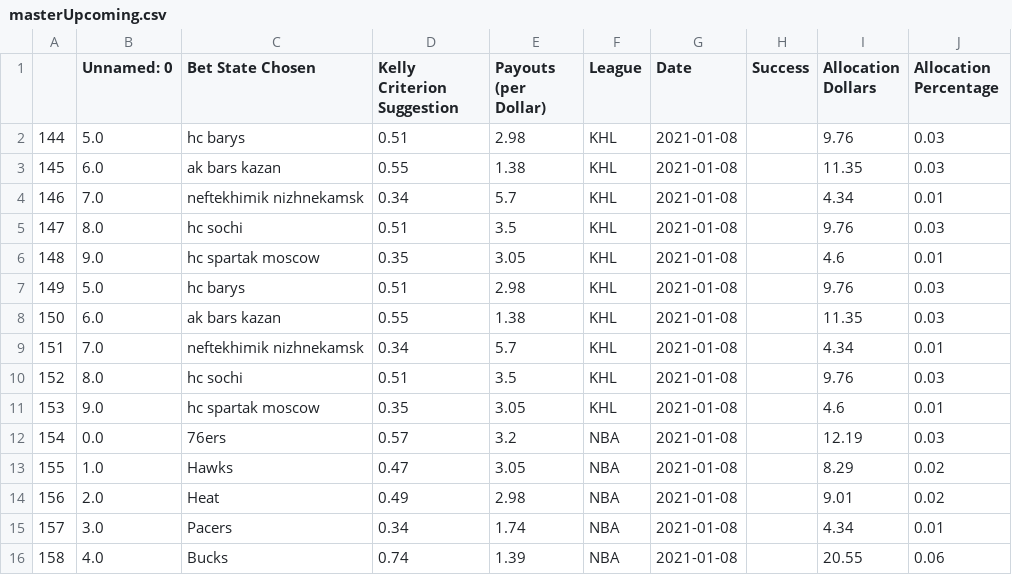
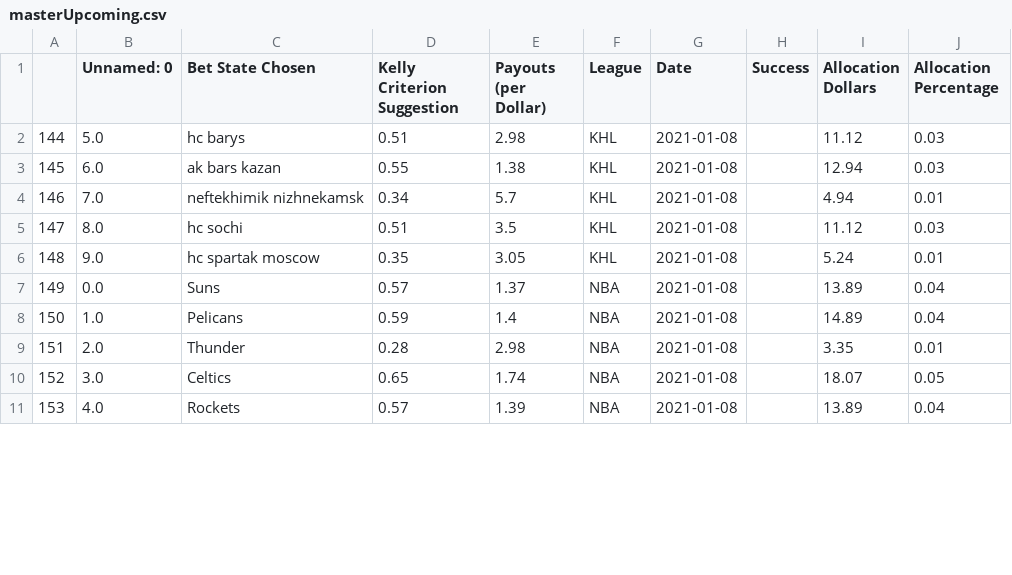
Before and after one commit to axz2000/sportsbook, a CSV file: masterScript/masterUpcoming.csv, drawn as a sheet; only a part is shown; removed rows and columns are numbered as before the commit, all else as after; the diff covers the shown part only; the diff names each change by its address in the sheet, - before the commit and + after, or states it on an @@ line.

```diff
--- a/masterScript/masterUpcoming.csv
+++ b/masterScript/masterUpcoming.csv
-I2 (Allocation Dollars): 9.76
+I2 (Allocation Dollars): 11.12
-I3 (Allocation Dollars): 11.35
+I3 (Allocation Dollars): 12.94
-I4 (Allocation Dollars): 4.34
+I4 (Allocation Dollars): 4.94
-I5 (Allocation Dollars): 9.76
+I5 (Allocation Dollars): 11.12
-I6 (Allocation Dollars): 4.6
+I6 (Allocation Dollars): 5.24
-row 7: 149 | 5.0 | hc barys | 0.51 | 2.98 | KHL | 2021-01-08 |  | 9.76 | 0.03
-row 8: 150 | 6.0 | ak bars kazan | 0.55 | 1.38 | KHL | 2021-01-08 |  | 11.35 | 0.03
-row 9: 151 | 7.0 | neftekhimik nizhnekamsk | 0.34 | 5.7 | KHL | 2021-01-08 |  | 4.34 | 0.01
-row 10: 152 | 8.0 | hc sochi | 0.51 | 3.5 | KHL | 2021-01-08 |  | 9.76 | 0.03
-row 11: 153 | 9.0 | hc spartak moscow | 0.35 | 3.05 | KHL | 2021-01-08 |  | 4.6 | 0.01
@@ column A renumbered from row 7 down @@
-C7 (Bet State Chosen): 76ers
+C7 (Bet State Chosen): Suns
-E7 (Payouts (per Dollar)): 3.2
+E7 (Payouts (per Dollar)): 1.37
-I7 (Allocation Dollars): 12.19
+I7 (Allocation Dollars): 13.89
-J7 (Allocation Percentage): 0.03
+J7 (Allocation Percentage): 0.04
-C8 (Bet State Chosen): Hawks
+C8 (Bet State Chosen): Pelicans
-D8 (Kelly Criterion Suggestion): 0.47
+D8 (Kelly Criterion Suggestion): 0.59
-E8 (Payouts (per Dollar)): 3.05
+E8 (Payouts (per Dollar)): 1.4
-I8 (Allocation Dollars): 8.29
+I8 (Allocation Dollars): 14.89
-J8 (Allocation Percentage): 0.02
+J8 (Allocation Percentage): 0.04
-C9 (Bet State Chosen): Heat
+C9 (Bet State Chosen): Thunder
-D9 (Kelly Criterion Suggestion): 0.49
+D9 (Kelly Criterion Suggestion): 0.28
-I9 (Allocation Dollars): 9.01
+I9 (Allocation Dollars): 3.35
-J9 (Allocation Percentage): 0.02
+J9 (Allocation Percentage): 0.01
-C10 (Bet State Chosen): Pacers
+C10 (Bet State Chosen): Celtics
-D10 (Kelly Criterion Suggestion): 0.34
+D10 (Kelly Criterion Suggestion): 0.65
-I10 (Allocation Dollars): 4.34
+I10 (Allocation Dollars): 18.07
-J10 (Allocation Percentage): 0.01
+J10 (Allocation Percentage): 0.05
-C11 (Bet State Chosen): Bucks
+C11 (Bet State Chosen): Rockets
-D11 (Kelly Criterion Suggestion): 0.74
+D11 (Kelly Criterion Suggestion): 0.57
-I11 (Allocation Dollars): 20.55
+I11 (Allocation Dollars): 13.89
-J11 (Allocation Percentage): 0.06
+J11 (Allocation Percentage): 0.04
```
Also changed, not shown: 2 added rows and 22 edited cells elsewhere in this file, masterScript/masterDaily.csv, 1 other file.
